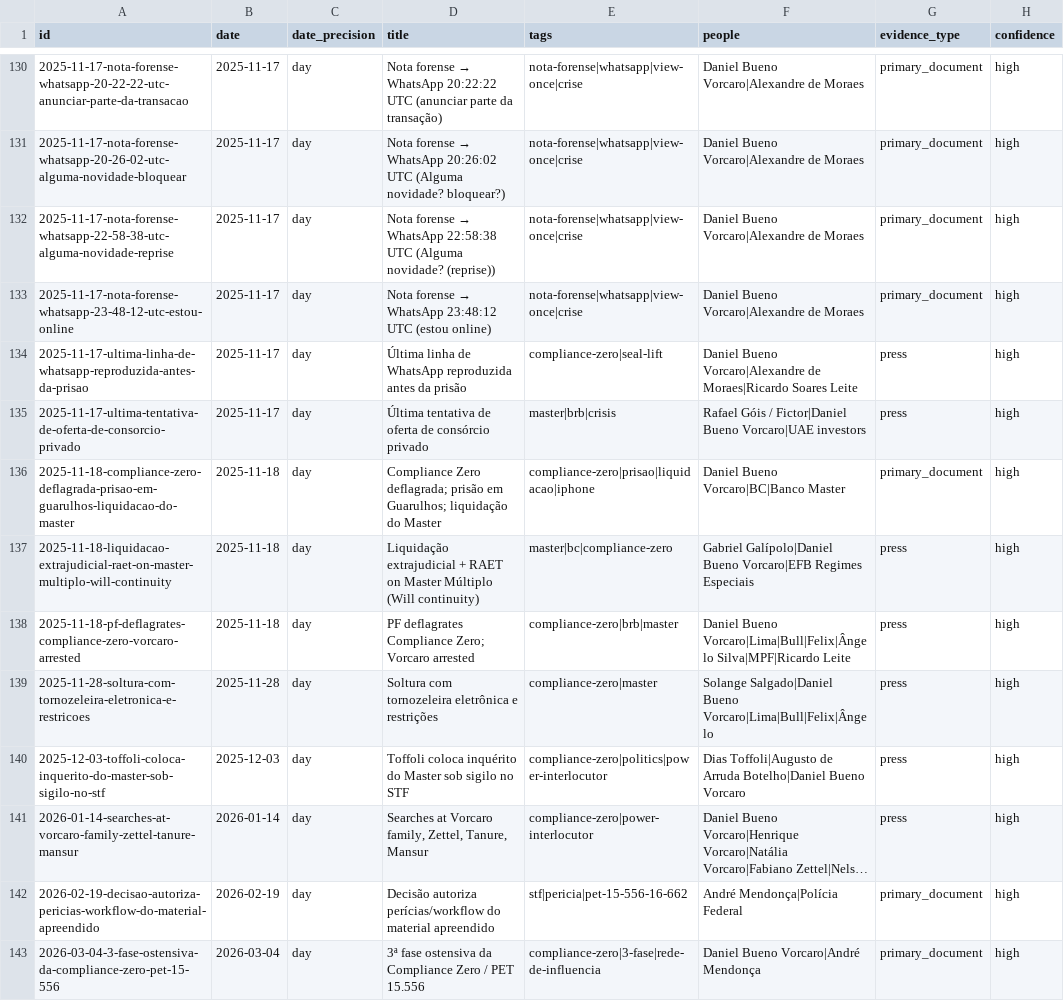
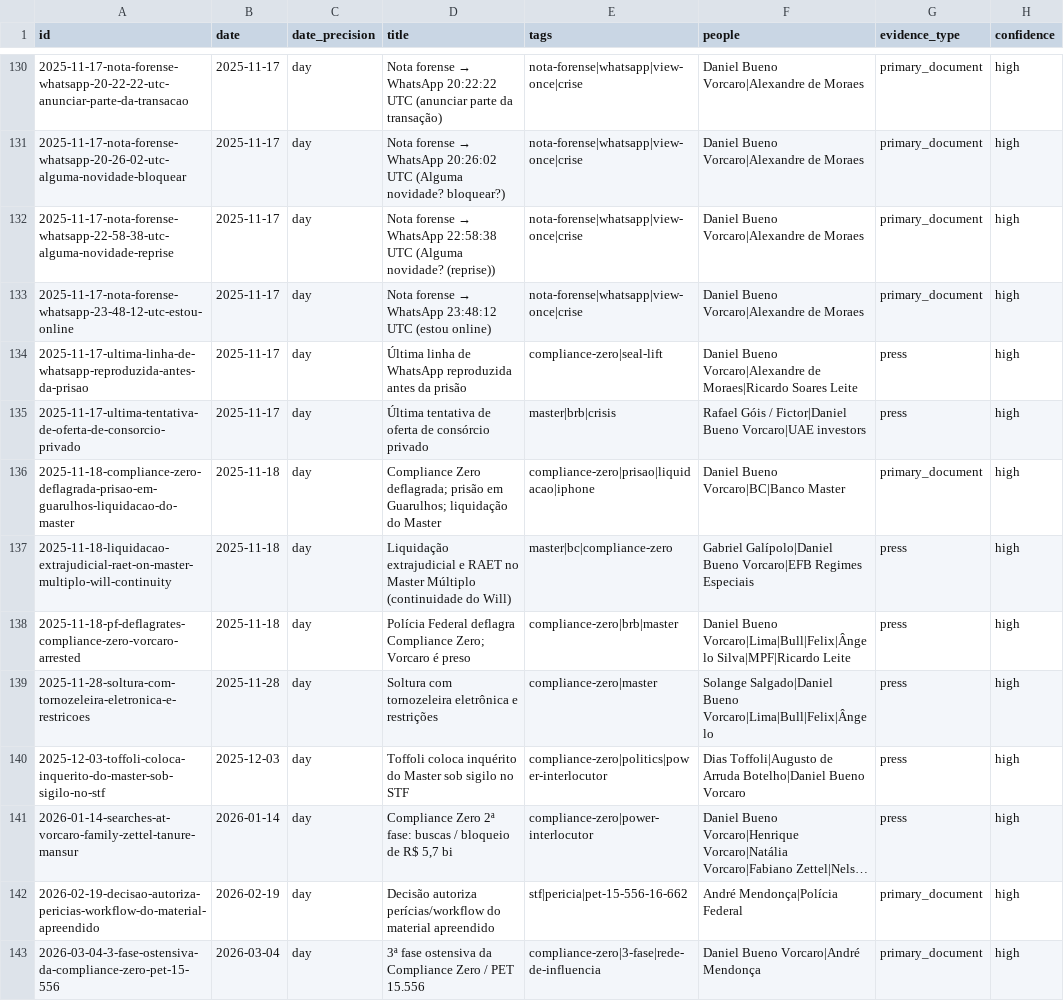
Before and after one commit to JoaoCarabetta/mapa-vorcaro, a CSV file: public/export/events.csv, drawn as a sheet; only a part is shown, gaps mark what is left out; long unchanged cells end in …; the diff covers the shown part only; the diff names each change by its address in the sheet, - before the commit and + after, or states it on an @@ line.

```diff
--- a/public/export/events.csv
+++ b/public/export/events.csv
-D137 (title): Liquidação extrajudicial + RAET on Master Múltiplo (Will continuity)
+D137 (title): Liquidação extrajudicial e RAET no Master Múltiplo (continuidade do Will)
-D138 (title): PF deflagrates Compliance Zero; Vorcaro arrested
+D138 (title): Polícia Federal deflagra Compliance Zero; Vorcaro é preso
-D141 (title): Searches at Vorcaro family, Zettel, Tanure, Mansur
+D141 (title): Compliance Zero 2ª fase: buscas / bloqueio de R$ 5,7 bi
```
Also changed, not shown: 10 edited cells elsewhere in this file, 16 other files.
